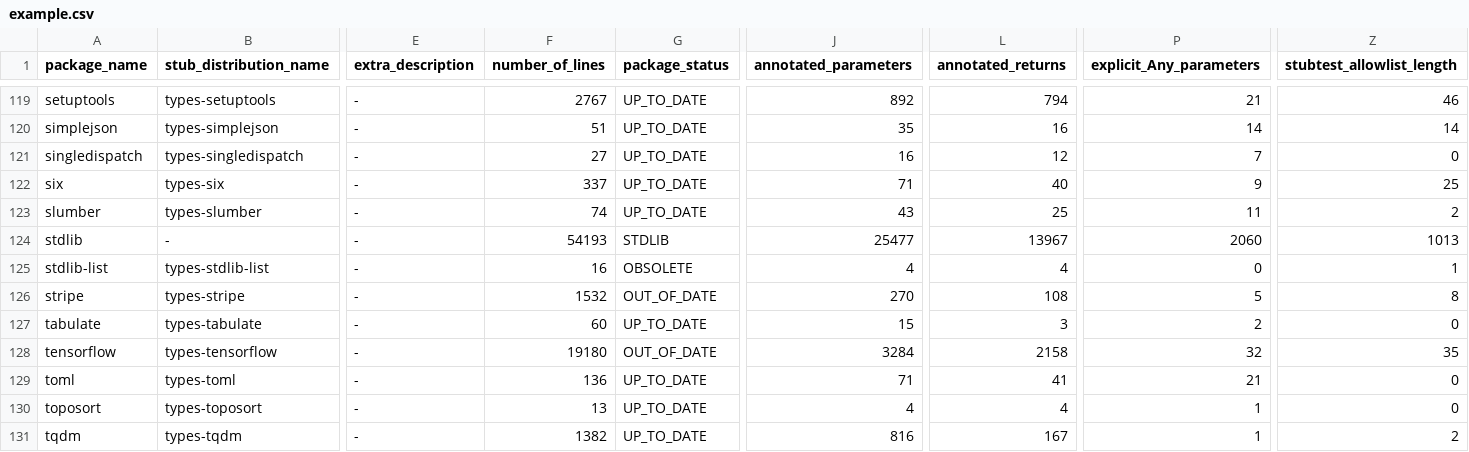
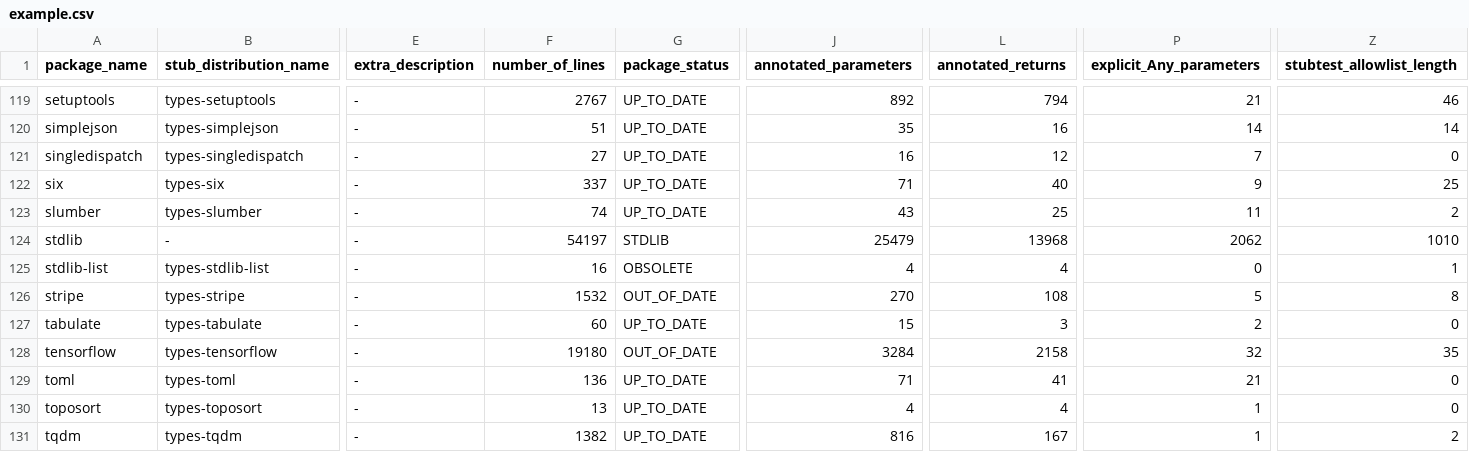
Before and after one commit to AlexWaygood/typeshed-stats, a CSV file: examples/example.csv, drawn as a sheet; only a part is shown, gaps mark what is left out; the diff names each change by its address in the sheet, - before the commit and + after, or states it on an @@ line.

Commit message:
👷 Automated regeneration of examples and docs

```diff
--- a/examples/example.csv
+++ b/examples/example.csv
-F124 (number_of_lines): 54193
+F124 (number_of_lines): 54197
-J124 (annotated_parameters): 25477
+J124 (annotated_parameters): 25479
-L124 (annotated_returns): 13967
+L124 (annotated_returns): 13968
-P124 (explicit_Any_parameters): 2060
+P124 (explicit_Any_parameters): 2062
-Z124 (stubtest_allowlist_length): 1013
+Z124 (stubtest_allowlist_length): 1010
```
Also changed, not shown: 2 other files.
